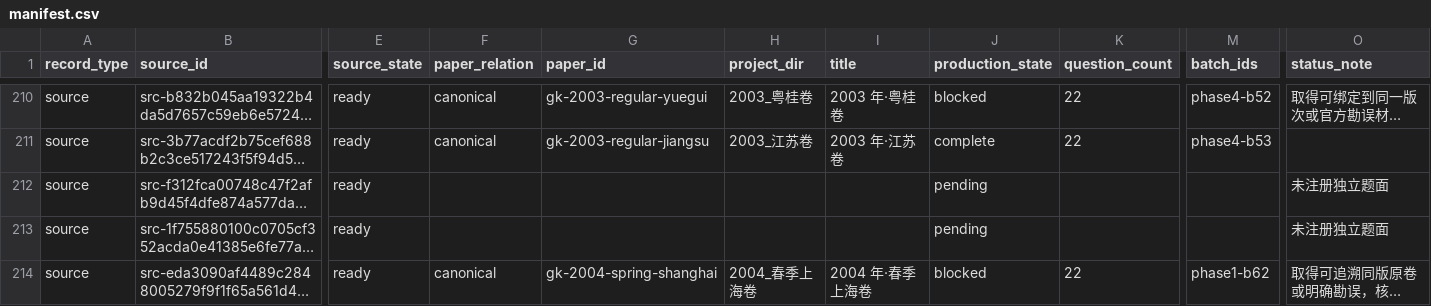
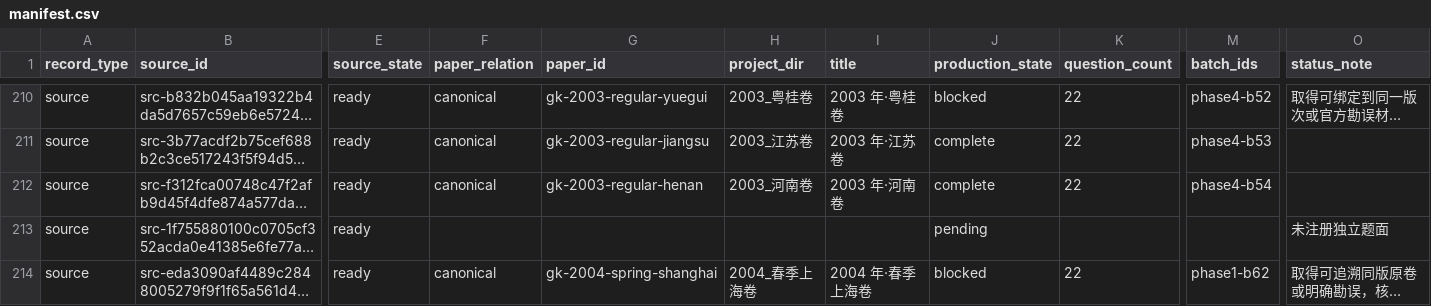
Before and after one commit to LightYourJourney/gaokao-math-latex, a CSV file: math-gaokao-latex/manifest.csv, drawn as a sheet; only a part is shown, gaps mark what is left out; long unchanged cells end in …; the diff names each change by its address in the sheet, - before the commit and + after, or states it on an @@ line.

Commit message:
[已核] docs(gaokao): sync full report projections to committed state for phase4-b54

```diff
--- a/math-gaokao-latex/manifest.csv
+++ b/math-gaokao-latex/manifest.csv
-F212 (paper_relation): (empty)
+F212 (paper_relation): canonical
-G212 (paper_id): (empty)
+G212 (paper_id): gk-2003-regular-henan
-H212 (project_dir): (empty)
+H212 (project_dir): 2003_河南卷
-I212 (title): (empty)
+I212 (title): 2003 年·河南卷
-J212 (production_state): pending
+J212 (production_state): complete
-K212 (question_count): (empty)
+K212 (question_count): 22
-M212 (batch_ids): (empty)
+M212 (batch_ids): phase4-b54
-O212 (status_note): 未注册独立题面
+O212 (status_note): (empty)
```
Also changed, not shown: 7 other files.
